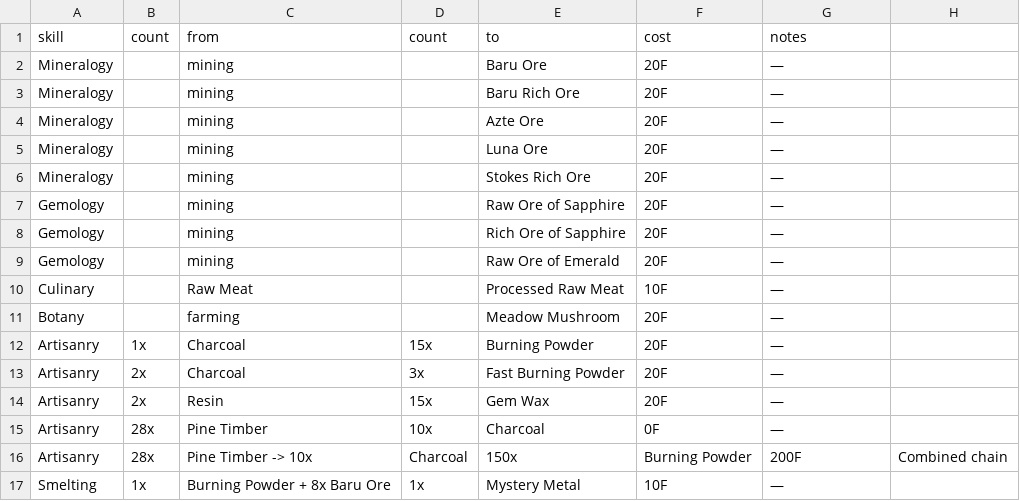
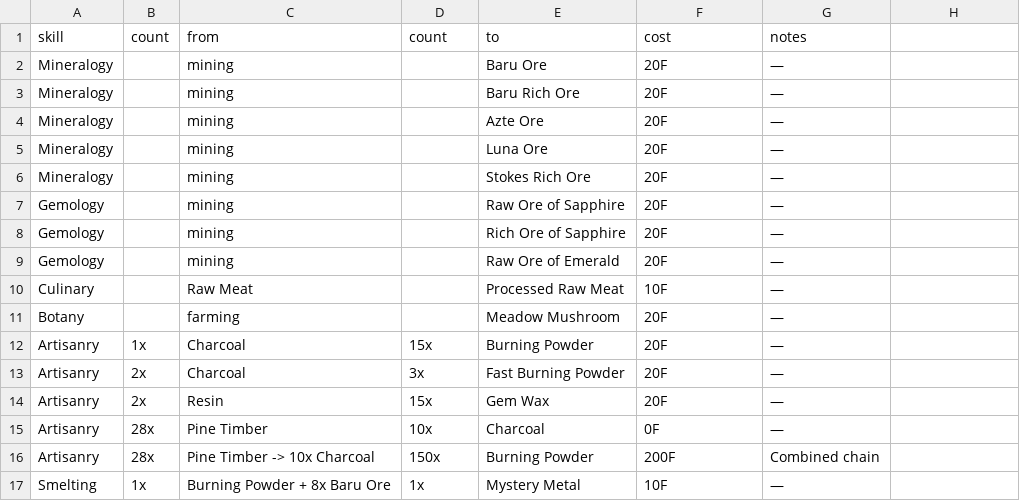
Before and after one commit to asgharkapk/star-resonance-crafting-database, a CSV file: data/life_skills.csv, drawn as a sheet.

Commit message:
Update life_skills.csv

```diff
--- a/data/life_skills.csv
+++ b/data/life_skills.csv
@@ -15,3 +15,3 @@ Artisanry,2x,Resin, 15x,Gem Wax,20F,—
 Artisanry,28x,Pine Timber, 10x,Charcoal,0F,—
-Artisanry,28x,Pine Timber -> 10x,Charcoal, 150x,Burning Powder,200F,Combined chain
+Artisanry,28x,Pine Timber -> 10x Charcoal, 150x,Burning Powder,200F,Combined chain
 Smelting,1x,Burning Powder + 8x Baru Ore, 1x,Mystery Metal,10F,—
```
